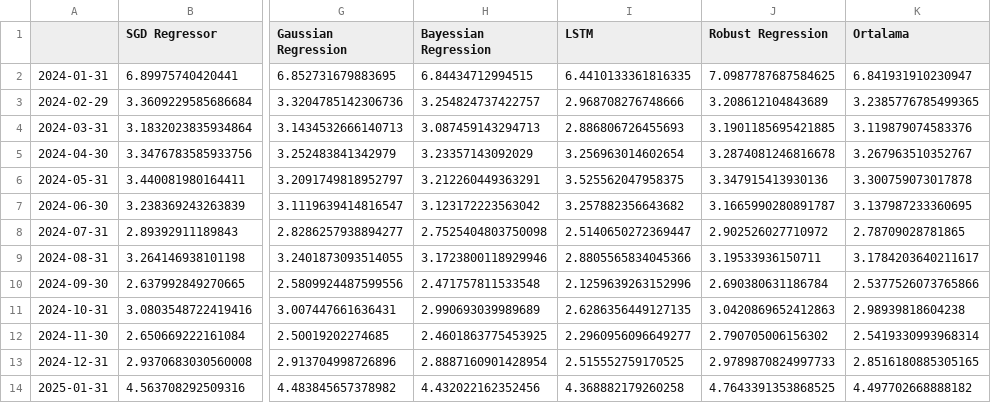
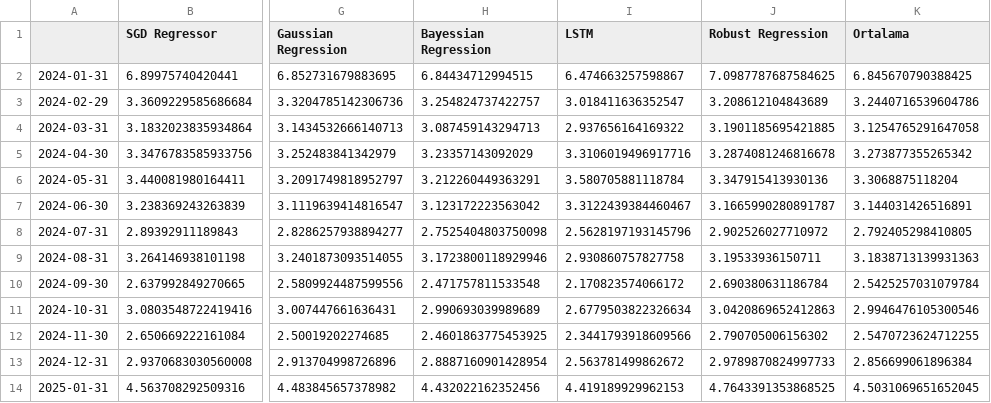
Before and after one commit to kaboya19/streamlit-inflation, a CSV file: modelaylık.csv, drawn as a sheet; only a part is shown, gaps mark what is left out; the diff names each change by its address in the sheet, - before the commit and + after, or states it on an @@ line.

```diff
--- a/modelaylık.csv
+++ b/modelaylık.csv
-I2 (LSTM): 6.4410133361816335
+I2 (LSTM): 6.474663257598867
-K2 (Ortalama): 6.841931910230947
+K2 (Ortalama): 6.845670790388425
-I3 (LSTM): 2.968708276748666
+I3 (LSTM): 3.018411636352547
-K3 (Ortalama): 3.2385776785499365
+K3 (Ortalama): 3.2440716539604786
-I4 (LSTM): 2.886806726455693
+I4 (LSTM): 2.937656164169322
-K4 (Ortalama): 3.119879074583376
+K4 (Ortalama): 3.1254765291647058
-I5 (LSTM): 3.256963014602654
+I5 (LSTM): 3.3106019496917716
-K5 (Ortalama): 3.267963510352767
+K5 (Ortalama): 3.273877355265342
-I6 (LSTM): 3.525562047958375
+I6 (LSTM): 3.580705881118784
-K6 (Ortalama): 3.300759073017878
+K6 (Ortalama): 3.3068875118204
-I7 (LSTM): 3.257882356643682
+I7 (LSTM): 3.3122439384460467
-K7 (Ortalama): 3.137987233360695
+K7 (Ortalama): 3.144031426516891
-I8 (LSTM): 2.5140650272369447
+I8 (LSTM): 2.5628197193145796
-K8 (Ortalama): 2.78709028781865
+K8 (Ortalama): 2.792405298410805
-I9 (LSTM): 2.8805565834045366
+I9 (LSTM): 2.930860757827758
-K9 (Ortalama): 3.1784203640211617
+K9 (Ortalama): 3.1838713139931363
-I10 (LSTM): 2.1259639263152996
+I10 (LSTM): 2.170823574066172
-K10 (Ortalama): 2.5377526073765866
+K10 (Ortalama): 2.5425257031079784
-I11 (LSTM): 2.6286356449127135
+I11 (LSTM): 2.6779503822326634
-K11 (Ortalama): 2.98939818604238
+K11 (Ortalama): 2.9946476105300546
-I12 (LSTM): 2.2960956096649277
+I12 (LSTM): 2.3441793918609566
-K12 (Ortalama): 2.5419330993968314
+K12 (Ortalama): 2.5470723624712255
-I13 (LSTM): 2.515552759170525
+I13 (LSTM): 2.563781499862672
-K13 (Ortalama): 2.8516180885305165
+K13 (Ortalama): 2.856699061896384
-I14 (LSTM): 4.368882179260258
+I14 (LSTM): 4.419189929962153
-K14 (Ortalama): 4.497702668888182
+K14 (Ortalama): 4.5031069651652045
```
Also changed, not shown: aylık.csv, yıllıktahmin.csv.
